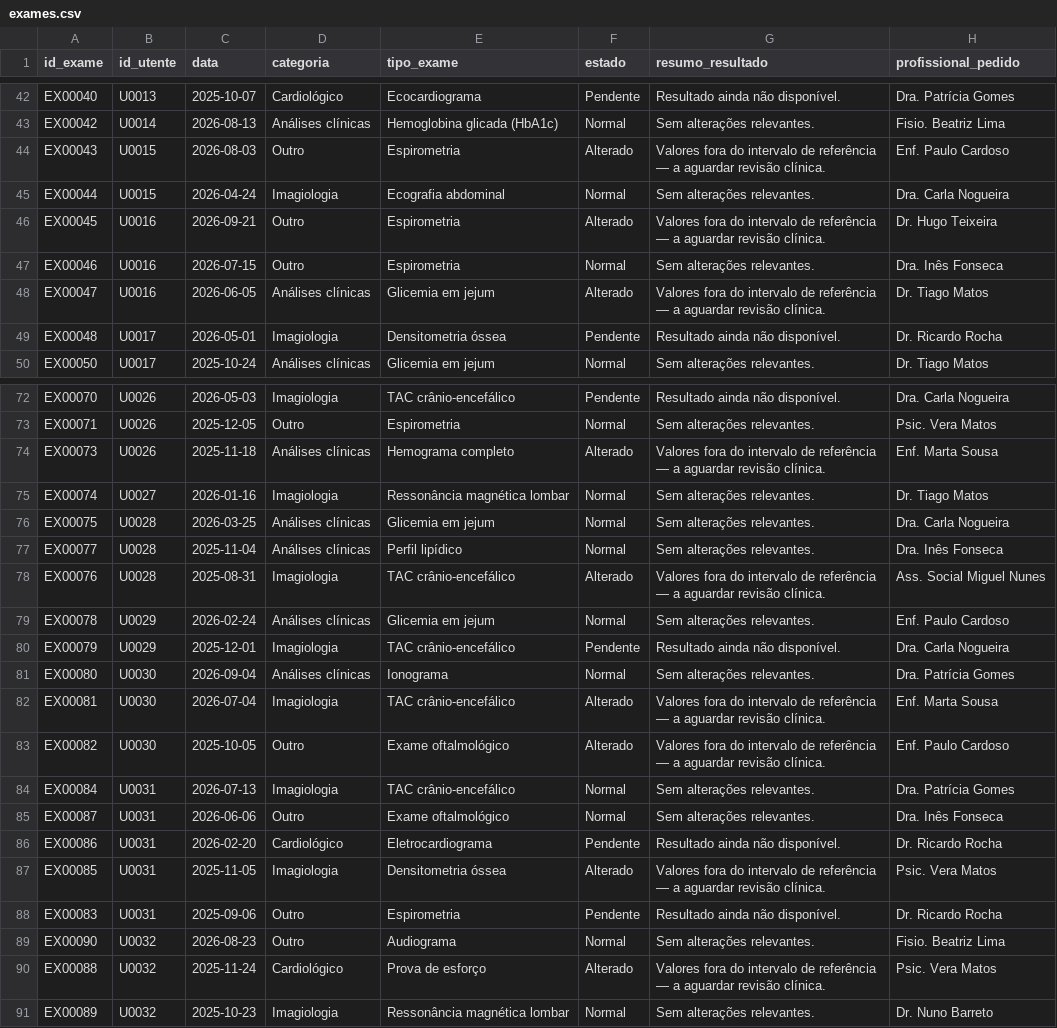
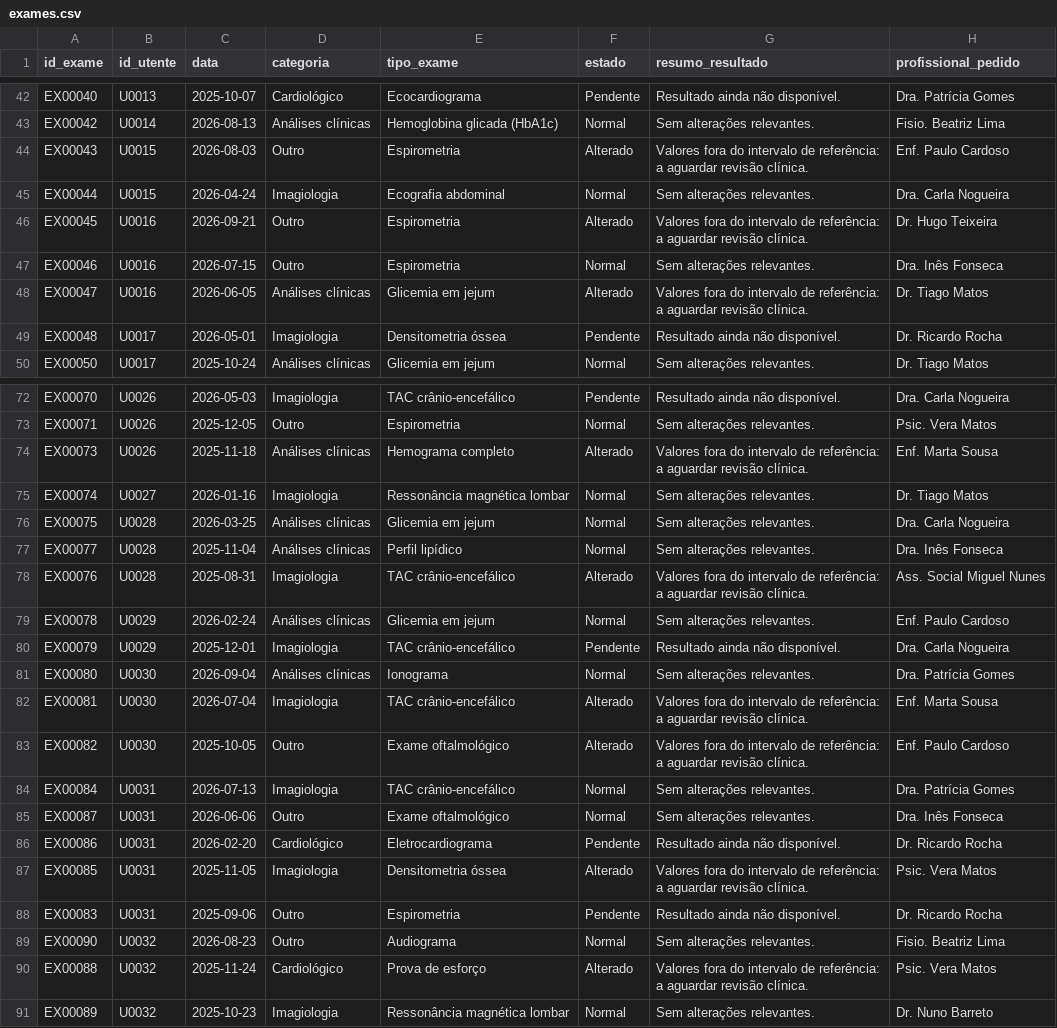
Before and after one commit to elisamanuel-on/sistema-gestao-saude, a CSV file: dados/exames.csv, drawn as a sheet; only a part is shown, gaps mark what is left out; the diff covers the shown part only.

```diff
--- a/dados/exames.csv
+++ b/dados/exames.csv
@@ -43,7 +43,7 @@ EX00040,U0013,2025-10-07,Cardiológico,Ecocardiograma,Pendente,Resultado ainda n
 EX00042,U0014,2026-08-13,Análises clínicas,Hemoglobina glicada (HbA1c),Normal,Sem alterações relevantes.,Fisio. Beatriz Lima
-EX00043,U0015,2026-08-03,Outro,Espirometria,Alterado,Valores fora do intervalo de referência — a aguardar revisão clínica.,Enf. Paulo Cardoso
+EX00043,U0015,2026-08-03,Outro,Espirometria,Alterado,Valores fora do intervalo de referência: a aguardar revisão clínica.,Enf. Paulo Cardoso
 EX00044,U0015,2026-04-24,Imagiologia,Ecografia abdominal,Normal,Sem alterações relevantes.,Dra. Carla Nogueira
-EX00045,U0016,2026-09-21,Outro,Espirometria,Alterado,Valores fora do intervalo de referência — a aguardar revisão clínica.,Dr. Hugo Teixeira
+EX00045,U0016,2026-09-21,Outro,Espirometria,Alterado,Valores fora do intervalo de referência: a aguardar revisão clínica.,Dr. Hugo Teixeira
 EX00046,U0016,2026-07-15,Outro,Espirometria,Normal,Sem alterações relevantes.,Dra. Inês Fonseca
-EX00047,U0016,2026-06-05,Análises clínicas,Glicemia em jejum,Alterado,Valores fora do intervalo de referência — a aguardar revisão clínica.,Dr. Tiago Matos
+EX00047,U0016,2026-06-05,Análises clínicas,Glicemia em jejum,Alterado,Valores fora do intervalo de referência: a aguardar revisão clínica.,Dr. Tiago Matos
 EX00048,U0017,2026-05-01,Imagiologia,Densitometria óssea,Pendente,Resultado ainda não disponível.,Dr. Ricardo Rocha
@@ -73,3 +73,3 @@ EX00070,U0026,2026-05-03,Imagiologia,TAC crânio-encefálico,Pendente,Resultado
 EX00071,U0026,2025-12-05,Outro,Espirometria,Normal,Sem alterações relevantes.,Psic. Vera Matos
-EX00073,U0026,2025-11-18,Análises clínicas,Hemograma completo,Alterado,Valores fora do intervalo de referência — a aguardar revisão clínica.,Enf. Marta Sousa
+EX00073,U0026,2025-11-18,Análises clínicas,Hemograma completo,Alterado,Valores fora do intervalo de referência: a aguardar revisão clínica.,Enf. Marta Sousa
 EX00074,U0027,2026-01-16,Imagiologia,Ressonância magnética lombar,Normal,Sem alterações relevantes.,Dr. Tiago Matos
@@ -77,3 +77,3 @@ EX00075,U0028,2026-03-25,Análises clínicas,Glicemia em jejum,Normal,Sem altera
 EX00077,U0028,2025-11-04,Análises clínicas,Perfil lipídico,Normal,Sem alterações relevantes.,Dra. Inês Fonseca
-EX00076,U0028,2025-08-31,Imagiologia,TAC crânio-encefálico,Alterado,Valores fora do intervalo de referência — a aguardar revisão clínica.,Ass. Social Miguel Nunes
+EX00076,U0028,2025-08-31,Imagiologia,TAC crânio-encefálico,Alterado,Valores fora do intervalo de referência: a aguardar revisão clínica.,Ass. Social Miguel Nunes
 EX00078,U0029,2026-02-24,Análises clínicas,Glicemia em jejum,Normal,Sem alterações relevantes.,Enf. Paulo Cardoso
@@ -81,4 +81,4 @@ EX00079,U0029,2025-12-01,Imagiologia,TAC crânio-encefálico,Pendente,Resultado
 EX00080,U0030,2026-09-04,Análises clínicas,Ionograma,Normal,Sem alterações relevantes.,Dra. Patrícia Gomes
-EX00081,U0030,2026-07-04,Imagiologia,TAC crânio-encefálico,Alterado,Valores fora do intervalo de referência — a aguardar revisão clínica.,Enf. Marta Sousa
-EX00082,U0030,2025-10-05,Outro,Exame oftalmológico,Alterado,Valores fora do intervalo de referência — a aguardar revisão clínica.,Enf. Paulo Cardoso
+EX00081,U0030,2026-07-04,Imagiologia,TAC crânio-encefálico,Alterado,Valores fora do intervalo de referência: a aguardar revisão clínica.,Enf. Marta Sousa
+EX00082,U0030,2025-10-05,Outro,Exame oftalmológico,Alterado,Valores fora do intervalo de referência: a aguardar revisão clínica.,Enf. Paulo Cardoso
 EX00084,U0031,2026-07-13,Imagiologia,TAC crânio-encefálico,Normal,Sem alterações relevantes.,Dra. Patrícia Gomes
@@ -86,6 +86,6 @@ EX00087,U0031,2026-06-06,Outro,Exame oftalmológico,Normal,Sem alterações rele
 EX00086,U0031,2026-02-20,Cardiológico,Eletrocardiograma,Pendente,Resultado ainda não disponível.,Dr. Ricardo Rocha
-EX00085,U0031,2025-11-05,Imagiologia,Densitometria óssea,Alterado,Valores fora do intervalo de referência — a aguardar revisão clínica.,Psic. Vera Matos
+EX00085,U0031,2025-11-05,Imagiologia,Densitometria óssea,Alterado,Valores fora do intervalo de referência: a aguardar revisão clínica.,Psic. Vera Matos
 EX00083,U0031,2025-09-06,Outro,Espirometria,Pendente,Resultado ainda não disponível.,Dr. Ricardo Rocha
 EX00090,U0032,2026-08-23,Outro,Audiograma,Normal,Sem alterações relevantes.,Fisio. Beatriz Lima
-EX00088,U0032,2025-11-24,Cardiológico,Prova de esforço,Alterado,Valores fora do intervalo de referência — a aguardar revisão clínica.,Psic. Vera Matos
+EX00088,U0032,2025-11-24,Cardiológico,Prova de esforço,Alterado,Valores fora do intervalo de referência: a aguardar revisão clínica.,Psic. Vera Matos
 EX00089,U0032,2025-10-23,Imagiologia,Ressonância magnética lombar,Normal,Sem alterações relevantes.,Dr. Nuno Barreto
```
Also changed, not shown: 22 edited cells elsewhere in this file, dados/utentes.csv, 3 other files.
